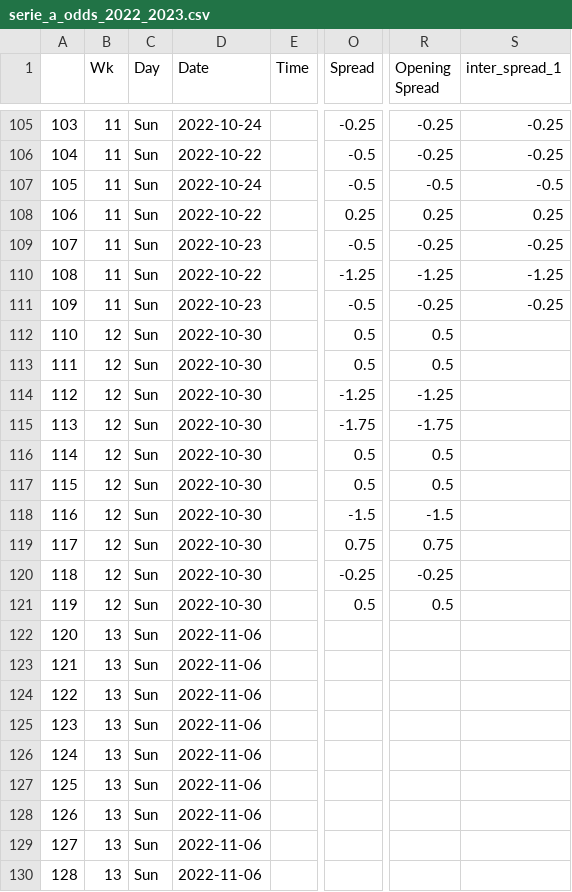
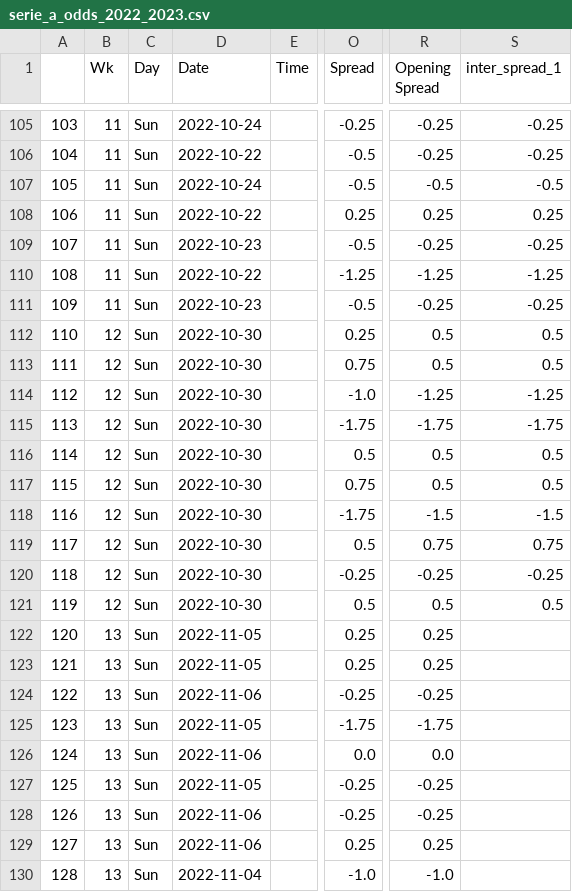
Before and after one commit to ZeNoonan/premier_league, a CSV file: serie_a_odds_2022_2023.csv, drawn as a sheet; only a part is shown, gaps mark what is left out; the diff covers the shown part only; the diff names each change by its address in the sheet, - before the commit and + after, or states it on an @@ line.

```diff
--- a/serie_a_odds_2022_2023.csv
+++ b/serie_a_odds_2022_2023.csv
-O112 (Spread): 0.5
+O112 (Spread): 0.25
-S112:S113 (inter_spread_1): (empty)
+S112:S113 (inter_spread_1): 0.5
-O113 (Spread): 0.5
+O113 (Spread): 0.75
-O114 (Spread): -1.25
+O114 (Spread): -1.0
-S114 (inter_spread_1): (empty)
+S114 (inter_spread_1): -1.25
-S115 (inter_spread_1): (empty)
+S115 (inter_spread_1): -1.75
-S116:S117 (inter_spread_1): (empty)
+S116:S117 (inter_spread_1): 0.5
-O117 (Spread): 0.5
+O117 (Spread): 0.75
-O118 (Spread): -1.5
+O118 (Spread): -1.75
-S118 (inter_spread_1): (empty)
+S118 (inter_spread_1): -1.5
-O119 (Spread): 0.75
+O119 (Spread): 0.5
-S119 (inter_spread_1): (empty)
+S119 (inter_spread_1): 0.75
-S120 (inter_spread_1): (empty)
+S120 (inter_spread_1): -0.25
-S121 (inter_spread_1): (empty)
+S121 (inter_spread_1): 0.5
-D122:D123 (Date): 2022-11-06
+D122:D123 (Date): 2022-11-05
-O122:O123 (Spread): (empty)
+O122:O123 (Spread): 0.25
-R122:R123 (Opening Spread): (empty)
+R122:R123 (Opening Spread): 0.25
-O124 (Spread): (empty)
+O124 (Spread): -0.25
-R124 (Opening Spread): (empty)
+R124 (Opening Spread): -0.25
-D125 (Date): 2022-11-06
+D125 (Date): 2022-11-05
-O125 (Spread): (empty)
+O125 (Spread): -1.75
-R125 (Opening Spread): (empty)
+R125 (Opening Spread): -1.75
-O126 (Spread): (empty)
+O126 (Spread): 0.0
-R126 (Opening Spread): (empty)
+R126 (Opening Spread): 0.0
-D127 (Date): 2022-11-06
+D127 (Date): 2022-11-05
-O127:O128 (Spread): (empty)
+O127:O128 (Spread): -0.25
-R127:R128 (Opening Spread): (empty)
+R127:R128 (Opening Spread): -0.25
-O129 (Spread): (empty)
+O129 (Spread): 0.25
-R129 (Opening Spread): (empty)
+R129 (Opening Spread): 0.25
-D130 (Date): 2022-11-06
+D130 (Date): 2022-11-04
-O130 (Spread): (empty)
+O130 (Spread): -1.0
-R130 (Opening Spread): (empty)
+R130 (Opening Spread): -1.0
```
Also changed, not shown: 2 edited cells elsewhere in this file, premier_league_odds_2022_2023.csv, 1 other file.
